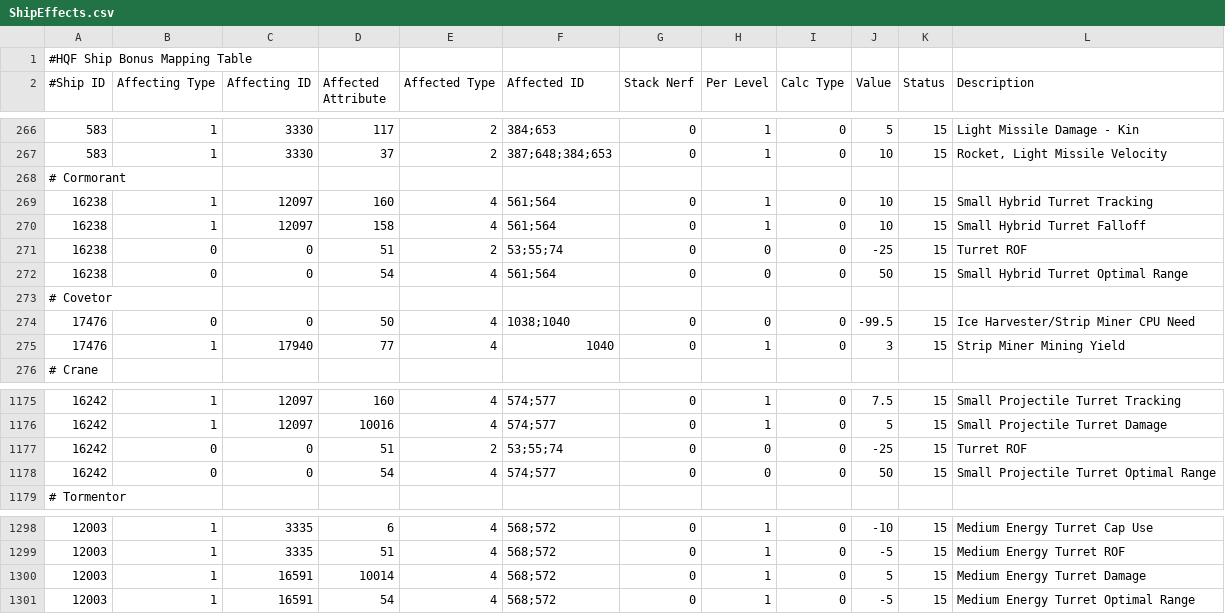
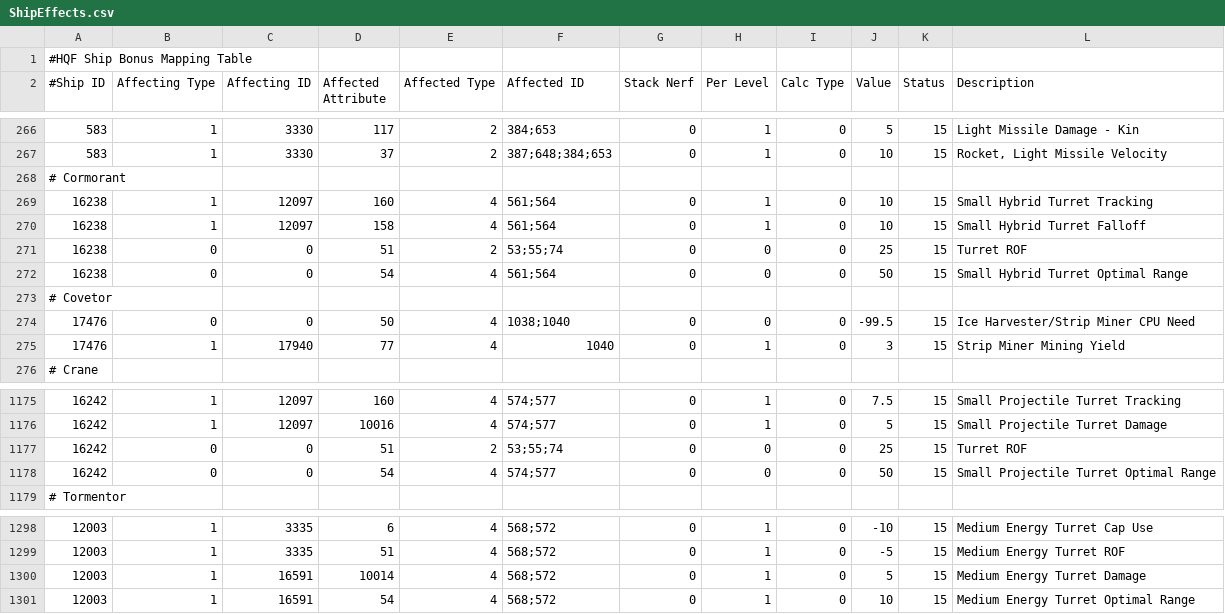
Before and after one commit to kmainyu/EveHQ, a CSV file: EveHQ.HQF/Resources/ShipEffects.csv, drawn as a sheet; only a part is shown, gaps mark what is left out; the diff covers the shown part only.

```diff
--- a/EveHQ.HQF/Resources/ShipEffects.csv
+++ b/EveHQ.HQF/Resources/ShipEffects.csv
@@ -270,3 +270,3 @@
 16238,1,12097,158,4,561;564,0,1,0,10,15,Small Hybrid Turret Falloff
-16238,0,0,51,2,53;55;74,0,0,0,-25,15,Turret ROF
+16238,0,0,51,2,53;55;74,0,0,0,25,15,Turret ROF
 16238,0,0,54,4,561;564,0,0,0,50,15,Small Hybrid Turret Optimal Range
@@ -1176,3 +1176,3 @@
 16242,1,12097,10016,4,574;577,0,1,0,5,15,Small Projectile Turret Damage
-16242,0,0,51,2,53;55;74,0,0,0,-25,15,Turret ROF
+16242,0,0,51,2,53;55;74,0,0,0,25,15,Turret ROF
 16242,0,0,54,4,574;577,0,0,0,50,15,Small Projectile Turret Optimal Range
@@ -1300,2 +1300,2 @@
 12003,1,16591,10014,4,568;572,0,1,0,5,15,Medium Energy Turret Damage
-12003,1,16591,54,4,568;572,0,1,0,-5,15,Medium Energy Turret Optimal Range
+12003,1,16591,54,4,568;572,0,1,0,10,15,Medium Energy Turret Optimal Range
```
Also changed, not shown: 5 edited cells elsewhere in this file, EveHQ.HQF/Resources/Effects.csv, 4 other files.
